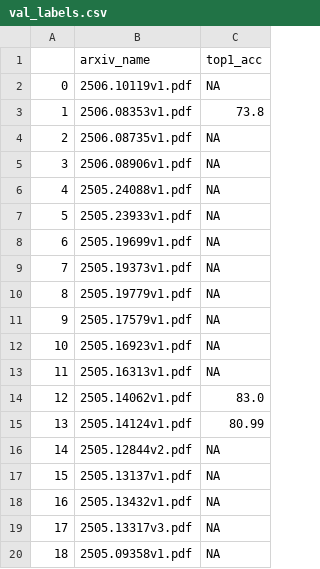
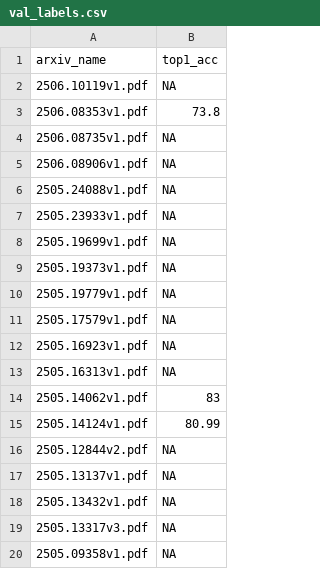
Before and after one commit to dawnduan/imagenet-leaderboard, a CSV file: data/val_labels.csv, drawn as a sheet; only a part is shown; removed rows and columns are numbered as before the commit, all else as after; the diff names each change by its address in the sheet, - before the commit and + after, or states it on an @@ line.

```diff
--- a/data/val_labels.csv
+++ b/data/val_labels.csv
-column A, rows 2-20: 0 | 1 | 2 | 3 | 4 | 5 | 6 | 7 | 8 | 9 | 10 | 11 | 12 | 13 | 14 | 15 | 16 | 17 | 18
-B14 (top1_acc): 83.0
+B14 (top1_acc): 83
```
Also changed, not shown: data/dev_labels.csv.
